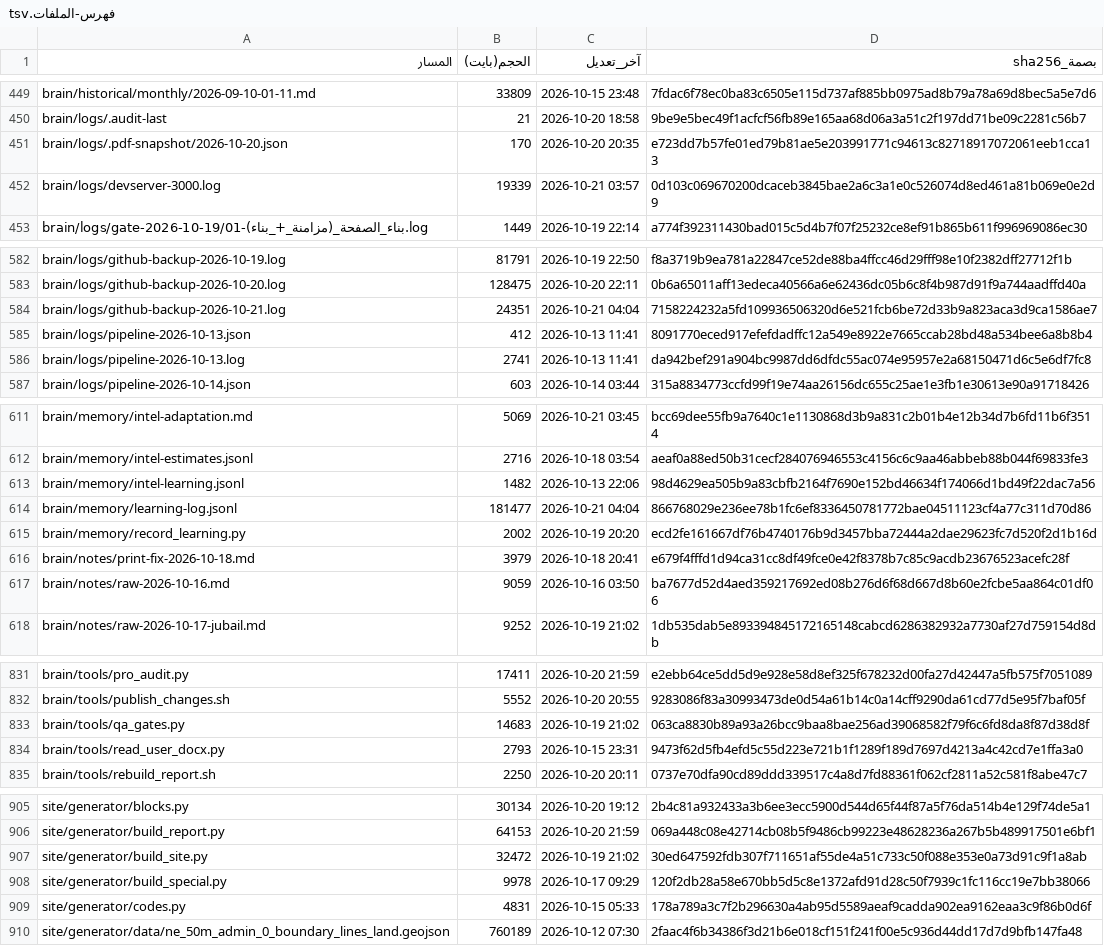
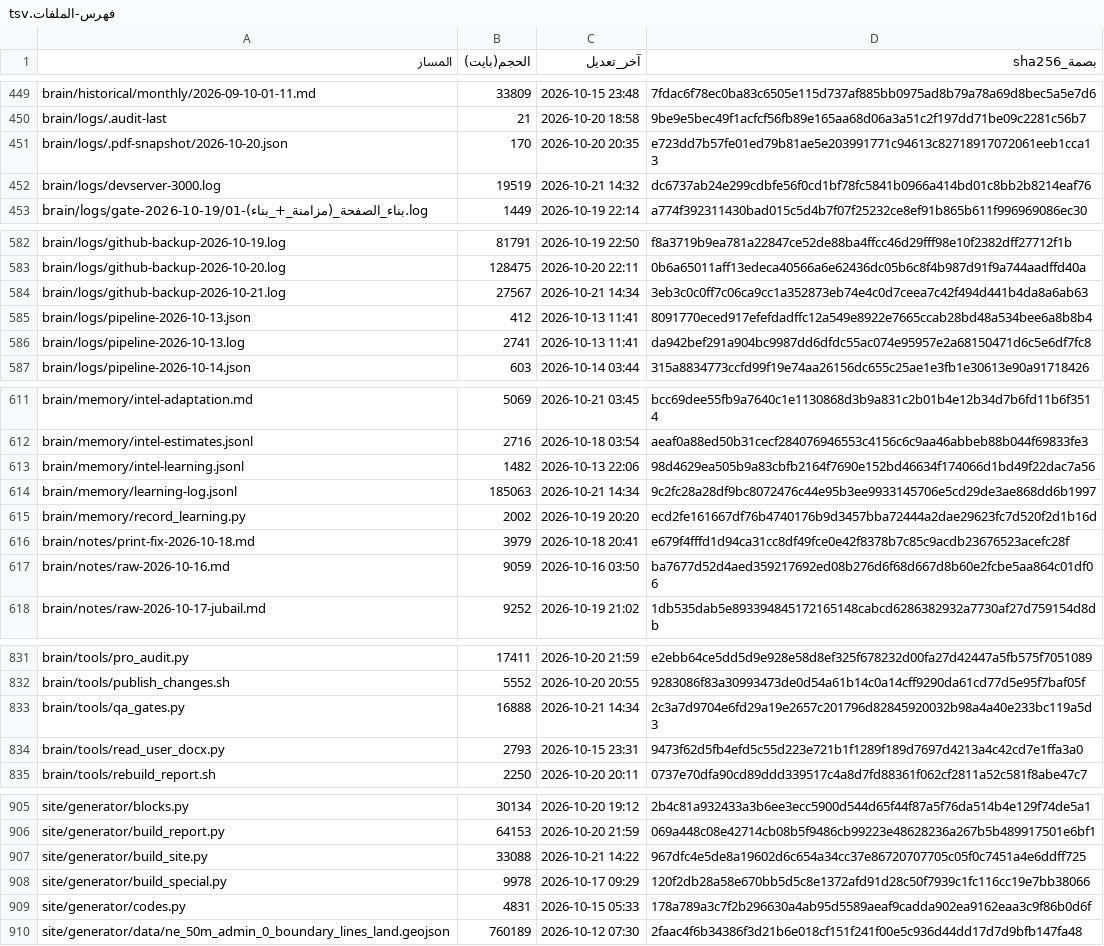
Before and after one commit to fahadaldoseri/mda-marine-system, a TSV file: docs/فهرس-الملفات.tsv, drawn as a sheet; only a part is shown, gaps mark what is left out; the diff covers the shown part only.

```diff
--- a/docs/فهرس-الملفات.tsv
+++ b/docs/فهرس-الملفات.tsv
@@ -451,3 +451,3 @@ brain/logs/.audit-last	21	2026-10-20 18:58	9be9e5bec49f1acfcf56fb89e165aa68d06a3
 brain/logs/.pdf-snapshot/2026-10-20.json	170	2026-10-20 20:35	e723dd7b57fe01ed79b81ae5e203991771c94613c82718917072061eeb1cca13
-brain/logs/devserver-3000.log	19339	2026-10-21 03:57	0d103c069670200dcaceb3845bae2a6c3a1e0c526074d8ed461a81b069e0e2d9
+brain/logs/devserver-3000.log	19519	2026-10-21 14:32	dc6737ab24e299cdbfe56f0cd1bf78fc5841b0966a414bd01c8bb2b8214eaf76
 brain/logs/gate-2026-10-19/01-بناء_الصفحة_(مزامنة_+_بناء).log	1449	2026-10-19 22:14	a774f392311430bad015c5d4b7f07f25232ce8ef91b865b611f996969086ec30
@@ -583,3 +583,3 @@ brain/logs/github-backup-2026-10-19.log	81791	2026-10-19 22:50	f8a3719b9ea781a22
 brain/logs/github-backup-2026-10-20.log	128475	2026-10-20 22:11	0b6a65011aff13edeca40566a6e62436dc05b6c8f4b987d91f9a744aadffd40a
-brain/logs/github-backup-2026-10-21.log	24351	2026-10-21 04:04	7158224232a5fd109936506320d6e521fcb6be72d33b9a823aca3d9ca1586ae7
+brain/logs/github-backup-2026-10-21.log	27567	2026-10-21 14:34	3eb3c0c0ff7c06ca9cc1a352873eb74e4c0d7ceea7c42f494d441b4da8a6ab63
 brain/logs/pipeline-2026-10-13.json	412	2026-10-13 11:41	8091770eced917efefdadffc12a549e8922e7665ccab28bd48a534bee6a8b8b4
@@ -613,3 +613,3 @@ brain/memory/intel-estimates.jsonl	2716	2026-10-18 03:54	aeaf0a88ed50b31cecf2840
 brain/memory/intel-learning.jsonl	1482	2026-10-13 22:06	98d4629ea505b9a83cbfb2164f7690e152bd46634f174066d1bd49f22dac7a56
-brain/memory/learning-log.jsonl	181477	2026-10-21 04:04	866768029e236ee78b1fc6ef8336450781772bae04511123cf4a77c311d70d86
+brain/memory/learning-log.jsonl	185063	2026-10-21 14:34	9c2fc28a28df9bc8072476c44e95b3ee9933145706e5cd29de3ae868dd6b1997
 brain/memory/record_learning.py	2002	2026-10-19 20:20	ecd2fe161667df76b4740176b9d3457bba72444a2dae29623fc7d520f2d1b16d
@@ -832,3 +832,3 @@ brain/tools/pro_audit.py	17411	2026-10-20 21:59	e2ebb64ce5dd5d9e928e58d8ef325f67
 brain/tools/publish_changes.sh	5552	2026-10-20 20:55	9283086f83a30993473de0d54a61b14c0a14cff9290da61cd77d5e95f7baf05f
-brain/tools/qa_gates.py	14683	2026-10-19 21:02	063ca8830b89a93a26bcc9baa8bae256ad39068582f79f6c6fd8da8f87d38d8f
+brain/tools/qa_gates.py	16888	2026-10-21 14:34	2c3a7d9704e6fd29a19e2657c201796d82845920032b98a4a40e233bc119a5d3
 brain/tools/read_user_docx.py	2793	2026-10-15 23:31	9473f62d5fb4efd5c55d223e721b1f1289f189d7697d4213a4c42cd7e1ffa3a0
@@ -906,3 +906,3 @@ site/generator/blocks.py	30134	2026-10-20 19:12	2b4c81a932433a3b6ee3ecc5900d544d
 site/generator/build_report.py	64153	2026-10-20 21:59	069a448c08e42714cb08b5f9486cb99223e48628236a267b5b489917501e6bf1
-site/generator/build_site.py	32472	2026-10-19 21:02	30ed647592fdb307f711651af55de4a51c733c50f088e353e0a73d91c9f1a8ab
+site/generator/build_site.py	33088	2026-10-21 14:22	967dfc4e5de8a19602d6c654a34cc37e86720707705c05f0c7451a4e6ddff725
 site/generator/build_special.py	9978	2026-10-17 09:29	120f2db28a58e670bb5d5c8e1372afd91d28c50f7939c1fc116cc19e7bb38066
```
Also changed, not shown: 1 added row and 24 edited cells elsewhere in this file, 11 other files.
